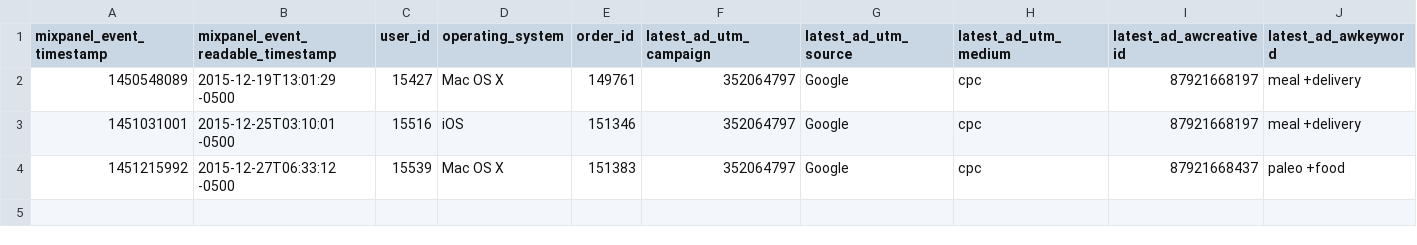
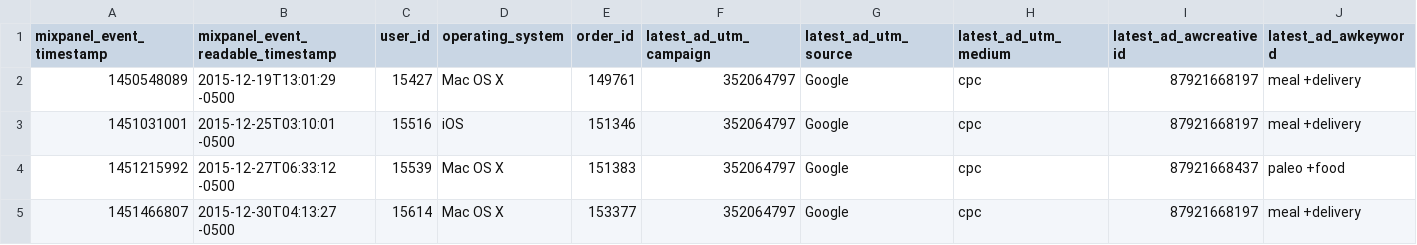
Before and after one commit to csalvato/r-adwords-analysis, a CSV file: completed_orders.csv, drawn as a sheet; only a part is shown; rows hold the shown columns only; the diff names each change by its address in the sheet, - before the commit and + after, or states it on an @@ line.

```diff
--- a/completed_orders.csv
+++ b/completed_orders.csv
+row 5: 1451466807 | 2015-12-30T04:13:27 -0500 | 15614 | Mac OS X | 153377 | 352064797 | Google | cpc | 87921668197 | meal +delivery
```
Also changed, not shown: 1 other file.
